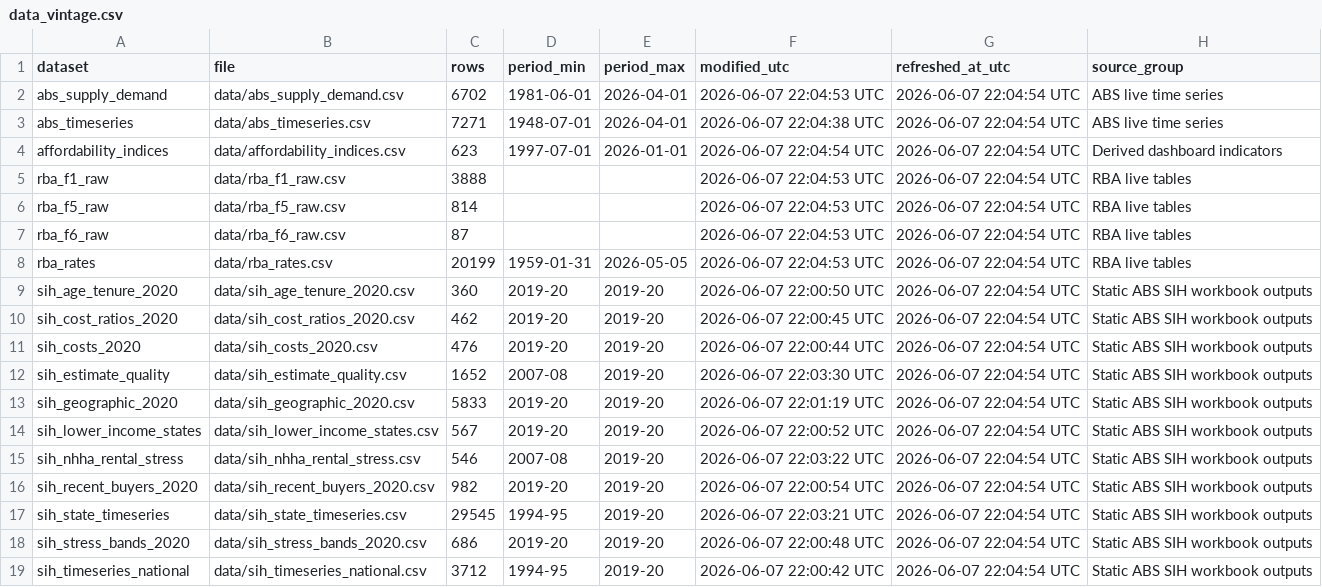
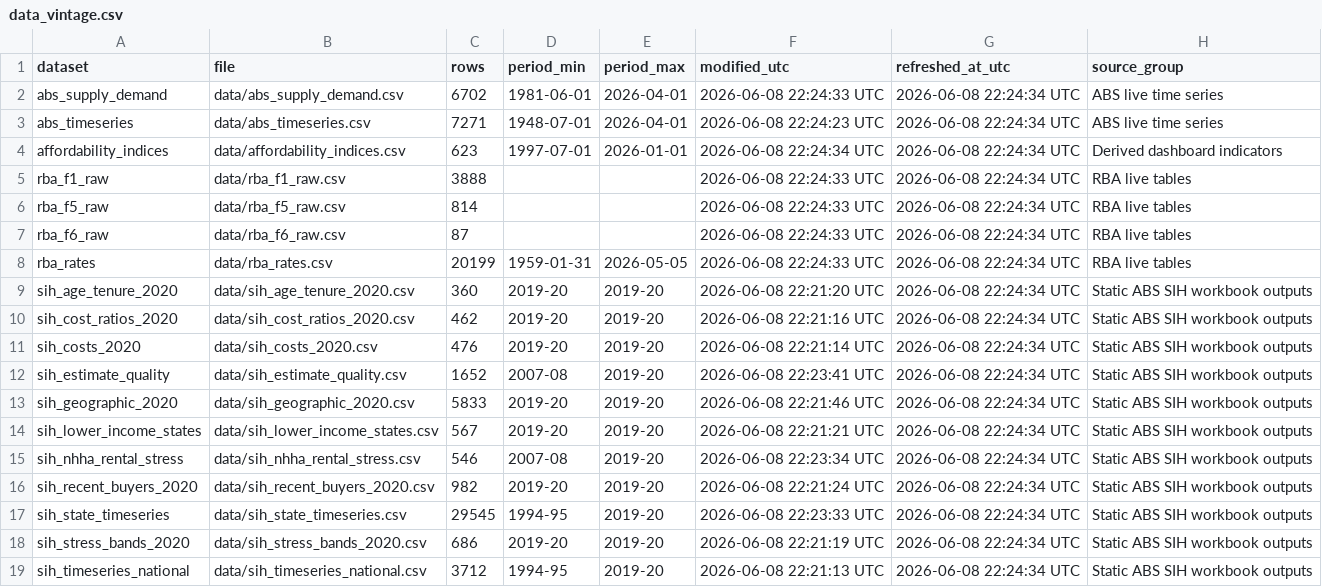
Before and after one commit to AnthonyPuggs/Housing-Affordability-Dashboard, a CSV file: data/data_vintage.csv, drawn as a sheet.

```diff
--- a/data/data_vintage.csv
+++ b/data/data_vintage.csv
@@ -1,19 +1,19 @@
 dataset,file,rows,period_min,period_max,modified_utc,refreshed_at_utc,source_group
-abs_supply_demand,data/abs_supply_demand.csv,6702,1981-06-01,2026-04-01,2026-06-07 22:04:53 UTC,2026-06-07 22:04:54 UTC,ABS live time series
-abs_timeseries,data/abs_timeseries.csv,7271,1948-07-01,2026-04-01,2026-06-07 22:04:38 UTC,2026-06-07 22:04:54 UTC,ABS live time series
-affordability_indices,data/affordability_indices.csv,623,1997-07-01,2026-01-01,2026-06-07 22:04:54 UTC,2026-06-07 22:04:54 UTC,Derived dashboard indicators
-rba_f1_raw,data/rba_f1_raw.csv,3888,,,2026-06-07 22:04:53 UTC,2026-06-07 22:04:54 UTC,RBA live tables
-rba_f5_raw,data/rba_f5_raw.csv,814,,,2026-06-07 22:04:53 UTC,2026-06-07 22:04:54 UTC,RBA live tables
-rba_f6_raw,data/rba_f6_raw.csv,87,,,2026-06-07 22:04:53 UTC,2026-06-07 22:04:54 UTC,RBA live tables
-rba_rates,data/rba_rates.csv,20199,1959-01-31,2026-05-05,2026-06-07 22:04:53 UTC,2026-06-07 22:04:54 UTC,RBA live tables
-sih_age_tenure_2020,data/sih_age_tenure_2020.csv,360,2019-20,2019-20,2026-06-07 22:00:50 UTC,2026-06-07 22:04:54 UTC,Static ABS SIH workbook outputs
-sih_cost_ratios_2020,data/sih_cost_ratios_2020.csv,462,2019-20,2019-20,2026-06-07 22:00:45 UTC,2026-06-07 22:04:54 UTC,Static ABS SIH workbook outputs
-sih_costs_2020,data/sih_costs_2020.csv,476,2019-20,2019-20,2026-06-07 22:00:44 UTC,2026-06-07 22:04:54 UTC,Static ABS SIH workbook outputs
-sih_estimate_quality,data/sih_estimate_quality.csv,1652,2007-08,2019-20,2026-06-07 22:03:30 UTC,2026-06-07 22:04:54 UTC,Static ABS SIH workbook outputs
-sih_geographic_2020,data/sih_geographic_2020.csv,5833,2019-20,2019-20,2026-06-07 22:01:19 UTC,2026-06-07 22:04:54 UTC,Static ABS SIH workbook outputs
-sih_lower_income_states,data/sih_lower_income_states.csv,567,2019-20,2019-20,2026-06-07 22:00:52 UTC,2026-06-07 22:04:54 UTC,Static ABS SIH workbook outputs
-sih_nhha_rental_stress,data/sih_nhha_rental_stress.csv,546,2007-08,2019-20,2026-06-07 22:03:22 UTC,2026-06-07 22:04:54 UTC,Static ABS SIH workbook outputs
-sih_recent_buyers_2020,data/sih_recent_buyers_2020.csv,982,2019-20,2019-20,2026-06-07 22:00:54 UTC,2026-06-07 22:04:54 UTC,Static ABS SIH workbook outputs
-sih_state_timeseries,data/sih_state_timeseries.csv,29545,1994-95,2019-20,2026-06-07 22:03:21 UTC,2026-06-07 22:04:54 UTC,Static ABS SIH workbook outputs
-sih_stress_bands_2020,data/sih_stress_bands_2020.csv,686,2019-20,2019-20,2026-06-07 22:00:48 UTC,2026-06-07 22:04:54 UTC,Static ABS SIH workbook outputs
-sih_timeseries_national,data/sih_timeseries_national.csv,3712,1994-95,2019-20,2026-06-07 22:00:42 UTC,2026-06-07 22:04:54 UTC,Static ABS SIH workbook outputs
+abs_supply_demand,data/abs_supply_demand.csv,6702,1981-06-01,2026-04-01,2026-06-08 22:24:33 UTC,2026-06-08 22:24:34 UTC,ABS live time series
+abs_timeseries,data/abs_timeseries.csv,7271,1948-07-01,2026-04-01,2026-06-08 22:24:23 UTC,2026-06-08 22:24:34 UTC,ABS live time series
+affordability_indices,data/affordability_indices.csv,623,1997-07-01,2026-01-01,2026-06-08 22:24:34 UTC,2026-06-08 22:24:34 UTC,Derived dashboard indicators
+rba_f1_raw,data/rba_f1_raw.csv,3888,,,2026-06-08 22:24:33 UTC,2026-06-08 22:24:34 UTC,RBA live tables
+rba_f5_raw,data/rba_f5_raw.csv,814,,,2026-06-08 22:24:33 UTC,2026-06-08 22:24:34 UTC,RBA live tables
+rba_f6_raw,data/rba_f6_raw.csv,87,,,2026-06-08 22:24:33 UTC,2026-06-08 22:24:34 UTC,RBA live tables
+rba_rates,data/rba_rates.csv,20199,1959-01-31,2026-05-05,2026-06-08 22:24:33 UTC,2026-06-08 22:24:34 UTC,RBA live tables
+sih_age_tenure_2020,data/sih_age_tenure_2020.csv,360,2019-20,2019-20,2026-06-08 22:21:20 UTC,2026-06-08 22:24:34 UTC,Static ABS SIH workbook outputs
+sih_cost_ratios_2020,data/sih_cost_ratios_2020.csv,462,2019-20,2019-20,2026-06-08 22:21:16 UTC,2026-06-08 22:24:34 UTC,Static ABS SIH workbook outputs
+sih_costs_2020,data/sih_costs_2020.csv,476,2019-20,2019-20,2026-06-08 22:21:14 UTC,2026-06-08 22:24:34 UTC,Static ABS SIH workbook outputs
+sih_estimate_quality,data/sih_estimate_quality.csv,1652,2007-08,2019-20,2026-06-08 22:23:41 UTC,2026-06-08 22:24:34 UTC,Static ABS SIH workbook outputs
+sih_geographic_2020,data/sih_geographic_2020.csv,5833,2019-20,2019-20,2026-06-08 22:21:46 UTC,2026-06-08 22:24:34 UTC,Static ABS SIH workbook outputs
+sih_lower_income_states,data/sih_lower_income_states.csv,567,2019-20,2019-20,2026-06-08 22:21:21 UTC,2026-06-08 22:24:34 UTC,Static ABS SIH workbook outputs
+sih_nhha_rental_stress,data/sih_nhha_rental_stress.csv,546,2007-08,2019-20,2026-06-08 22:23:34 UTC,2026-06-08 22:24:34 UTC,Static ABS SIH workbook outputs
+sih_recent_buyers_2020,data/sih_recent_buyers_2020.csv,982,2019-20,2019-20,2026-06-08 22:21:24 UTC,2026-06-08 22:24:34 UTC,Static ABS SIH workbook outputs
+sih_state_timeseries,data/sih_state_timeseries.csv,29545,1994-95,2019-20,2026-06-08 22:23:33 UTC,2026-06-08 22:24:34 UTC,Static ABS SIH workbook outputs
+sih_stress_bands_2020,data/sih_stress_bands_2020.csv,686,2019-20,2019-20,2026-06-08 22:21:19 UTC,2026-06-08 22:24:34 UTC,Static ABS SIH workbook outputs
+sih_timeseries_national,data/sih_timeseries_national.csv,3712,1994-95,2019-20,2026-06-08 22:21:13 UTC,2026-06-08 22:24:34 UTC,Static ABS SIH workbook outputs
```
